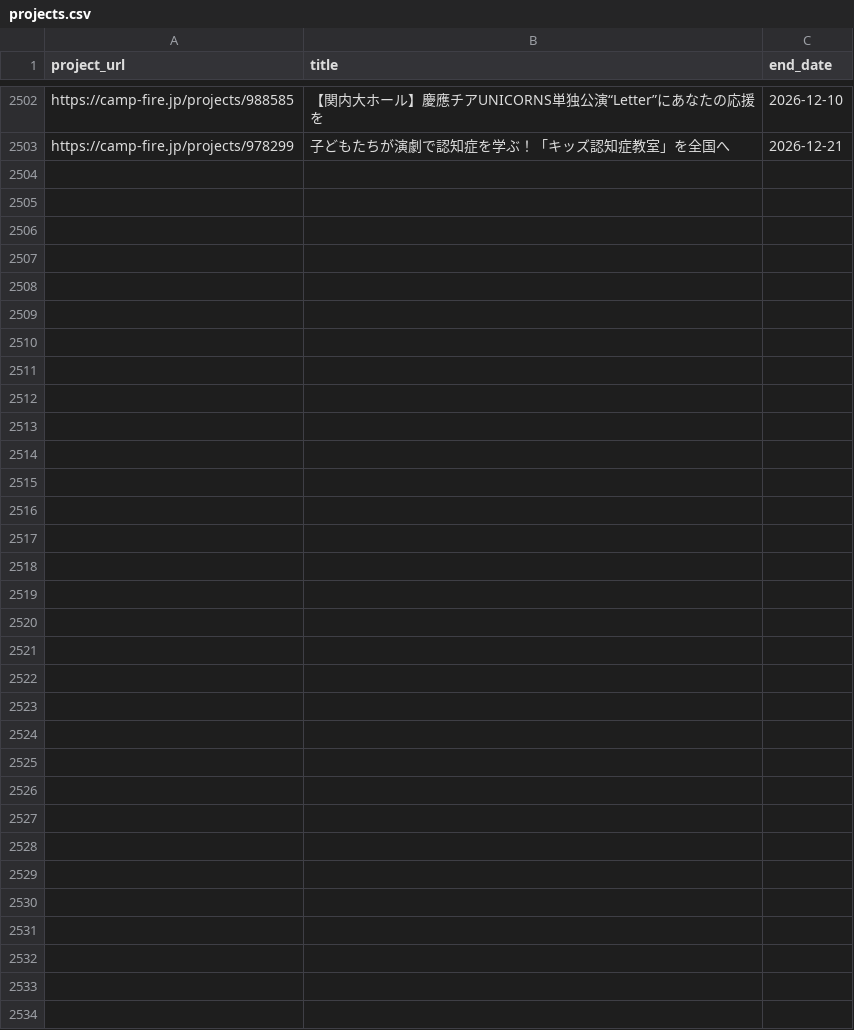
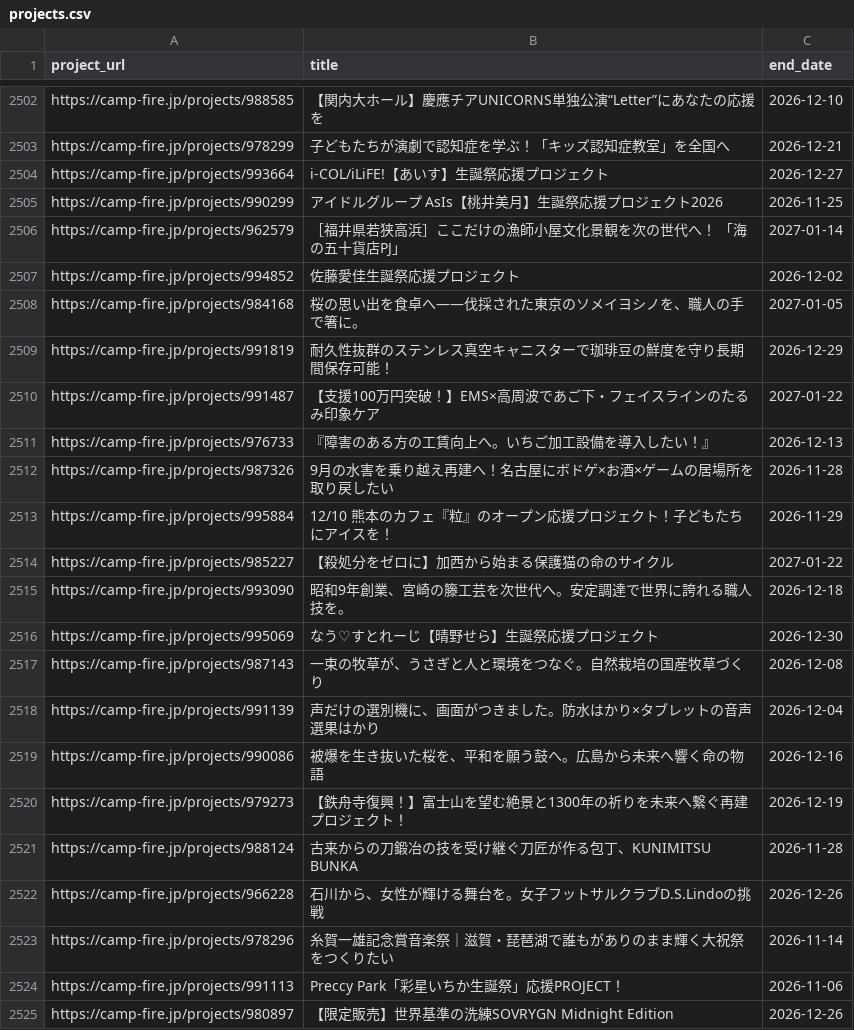
Before and after one commit to onoda38/clowd-funding, a CSV file: projects.csv, drawn as a sheet; only a part is shown, gaps mark what is left out.

```diff
--- a/projects.csv
+++ b/projects.csv
@@ -2503 +2503,23 @@ https://camp-fire.jp/projects/988585,【関内大ホール】慶應チアUNICORN
 https://camp-fire.jp/projects/978299,子どもたちが演劇で認知症を学ぶ！「キッズ認知症教室」を全国へ,2026-12-21
+https://camp-fire.jp/projects/993664,i-COL/iLiFE!【あいす】生誕祭応援プロジェクト,2026-12-27
+https://camp-fire.jp/projects/990299,アイドルグループ AsIs【桃井美月】生誕祭応援プロジェクト2026,2026-11-25
+https://camp-fire.jp/projects/962579,［福井県若狭高浜］ここだけの漁師小屋文化景観を次の世代へ！ 「海の五十貨店PJ」,2027-01-14
+https://camp-fire.jp/projects/994852,佐藤愛佳生誕祭応援プロジェクト,2026-12-02
+https://camp-fire.jp/projects/984168,桜の思い出を食卓へ——伐採された東京のソメイヨシノを、職人の手で箸に。,2027-01-05
+https://camp-fire.jp/projects/991819,耐久性抜群のステンレス真空キャニスターで珈琲豆の鮮度を守り長期間保存可能！,2026-12-29
+https://camp-fire.jp/projects/991487,【支援100万円突破！】EMS×高周波であご下・フェイスラインのたるみ印象ケア,2027-01-22
+https://camp-fire.jp/projects/976733,『障害のある方の工賃向上へ。いちご加工設備を導入したい！』,2026-12-13
+https://camp-fire.jp/projects/987326,9月の水害を乗り越え再建へ！名古屋にボドゲ×お酒×ゲームの居場所を取り戻したい,2026-11-28
+https://camp-fire.jp/projects/995884,12/10　熊本のカフェ『粒』のオープン応援プロジェクト！子どもたちにアイスを！,2026-11-29
+https://camp-fire.jp/projects/985227,【殺処分をゼロに】加西から始まる保護猫の命のサイクル,2027-01-22
+https://camp-fire.jp/projects/993090,昭和9年創業、宮崎の籐工芸を次世代へ。安定調達で世界に誇れる職人技を。,2026-12-18
+https://camp-fire.jp/projects/995069,なう♡すとれーじ【晴野せら】生誕祭応援プロジェクト,2026-12-30
+https://camp-fire.jp/projects/987143,一束の牧草が、うさぎと人と環境をつなぐ。自然栽培の国産牧草づくり,2026-12-08
+https://camp-fire.jp/projects/991139,声だけの選別機に、画面がつきました。防水はかり×タブレットの音声選果はかり,2026-12-04
+https://camp-fire.jp/projects/990086,被爆を生き抜いた桜を、平和を願う鼓へ。広島から未来へ響く命の物語,2026-12-16
+https://camp-fire.jp/projects/979273,【鉄舟寺復興！】富士山を望む絶景と1300年の祈りを未来へ繋ぐ再建プロジェクト！,2026-12-19
+https://camp-fire.jp/projects/988124,古来からの刀鍛冶の技を受け継ぐ刀匠が作る包丁、KUNIMITSU BUNKA,2026-11-28
+https://camp-fire.jp/projects/966228,石川から、女性が輝ける舞台を。女子フットサルクラブD.S.Lindoの挑戦,2026-12-26
+https://camp-fire.jp/projects/978296,糸賀一雄記念賞音楽祭｜滋賀・琵琶湖で誰もがありのまま輝く大祝祭をつくりたい,2026-11-14
+https://camp-fire.jp/projects/991113,Preccy Park「彩星いちか生誕祭」応援PROJECT！,2026-11-06
+https://camp-fire.jp/projects/980897,【限定販売】世界基準の洗練SOVRYGN Midnight Edition,2026-12-26
```
Also changed, not shown: 1 other file.
